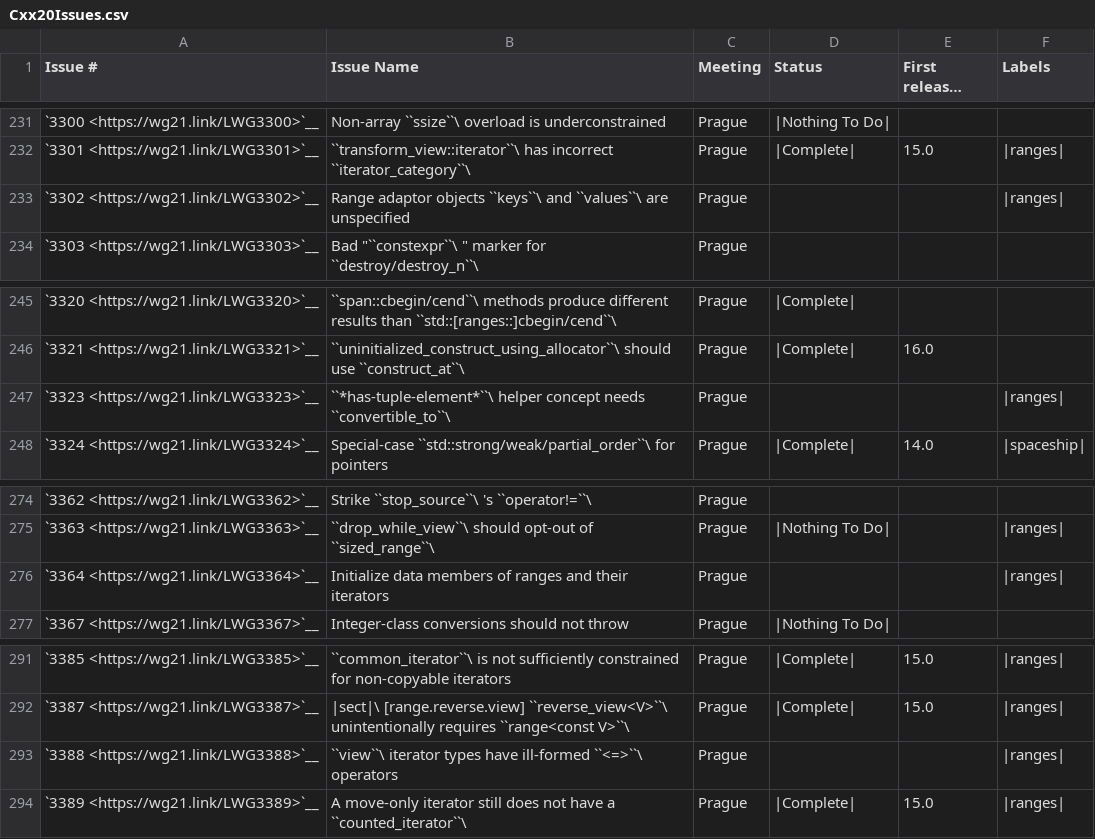
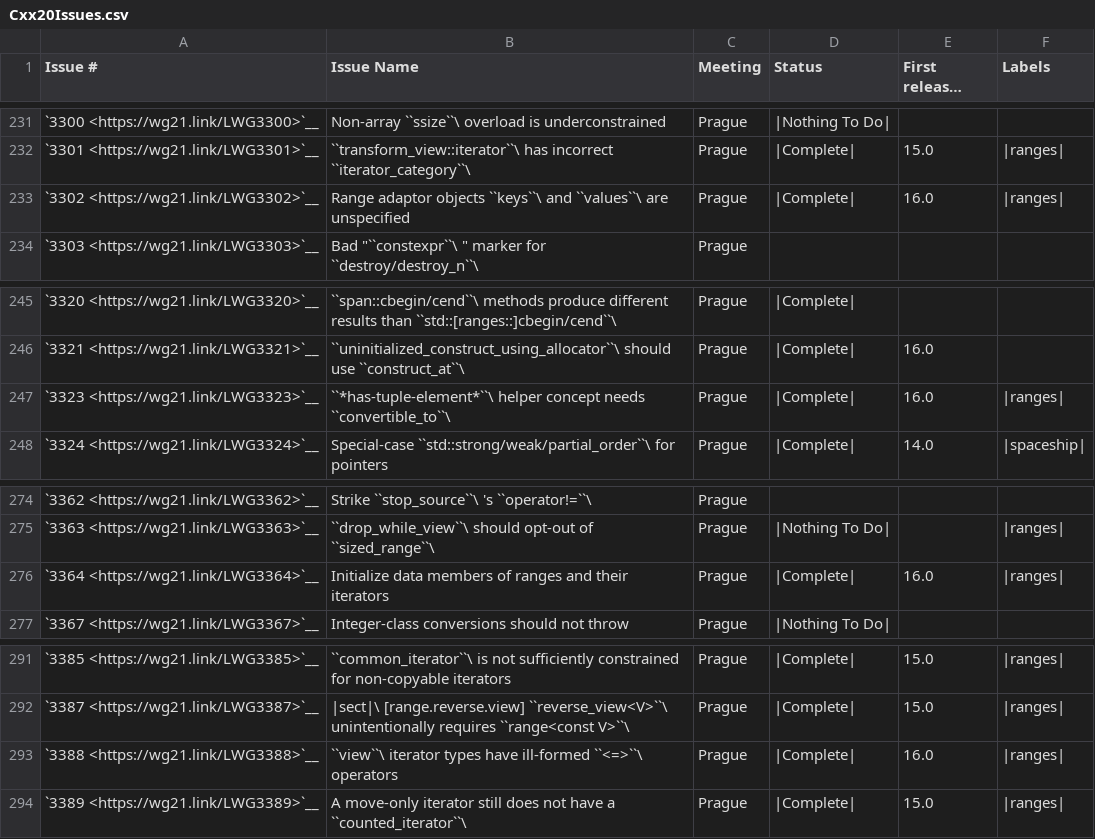
Before and after one commit to CTSRD-CHERI/libcxx, a CSV file: docs/Status/Cxx20Issues.csv, drawn as a sheet; only a part is shown, gaps mark what is left out; long unchanged cells end in ….

```diff
--- a/docs/Status/Cxx20Issues.csv
+++ b/docs/Status/Cxx20Issues.csv
@@ -232,3 +232,3 @@
 "`3301 <https://wg21.link/LWG3301>`__","``transform_view::iterator``\  has incorrect ``iterator_category``\ ","Prague","|Complete|","15.0","|ranges|"
-"`3302 <https://wg21.link/LWG3302>`__","Range adaptor objects ``keys``\  and ``values``\  are unspecified","Prague","","","|ranges|"
+"`3302 <https://wg21.link/LWG3302>`__","Range adaptor objects ``keys``\  and ``values``\  are unspecified","Prague","|Complete|","16.0","|ranges|"
 "`3303 <https://wg21.link/LWG3303>`__","Bad ""``constexpr``\ "" marker for ``destroy/destroy_n``\ ","Prague","",""
@@ -246,3 +246,3 @@
 "`3321 <https://wg21.link/LWG3321>`__","``uninitialized_construct_using_allocator``\  should use ``construct_at``\ ","Prague","|Complete|","16.0"
-"`3323 <https://wg21.link/LWG3323>`__","``*has-tuple-element*``\  helper concept needs ``convertible_to``\ ","Prague","","","|ranges|"
+"`3323 <https://wg21.link/LWG3323>`__","``*has-tuple-element*``\  helper concept needs ``convertible_to``\ ","Prague","|Complete|","16.0","|ranges|"
 "`3324 <https://wg21.link/LWG3324>`__","Special-case ``std::strong/weak/partial_order``\  for pointers","Prague","|Complete|","14.0","|spaceship|"
@@ -275,3 +275,3 @@
 "`3363 <https://wg21.link/LWG3363>`__","``drop_while_view``\  should opt-out of ``sized_range``\ ","Prague","|Nothing To Do|","","|ranges|"
-"`3364 <https://wg21.link/LWG3364>`__","Initialize data members of ranges and their iterators","Prague","","","|ranges|"
+"`3364 <https://wg21.link/LWG3364>`__","Initialize data members of ranges and their iterators","Prague","|Complete|","16.0","|ranges|"
 "`3367 <https://wg21.link/LWG3367>`__","Integer-class conversions should not throw","Prague","|Nothing To Do|",""
@@ -292,3 +292,3 @@
 "`3387 <https://wg21.link/LWG3387>`__","|sect|\ [range.reverse.view] ``reverse_view<V>``\  unintentionally requires ``range<const V>``\ ","Prague","|Complete|","15.0","|ranges|"
-"`3388 <https://wg21.link/LWG3388>`__","``view``\  iterator types have ill-formed ``<=>``\  operators","Prague","","","|ranges|"
+"`3388 <https://wg21.link/LWG3388>`__","``view``\  iterator types have ill-formed ``<=>``\  operators","Prague","|Complete|","16.0","|ranges|"
 "`3389 <https://wg21.link/LWG3389>`__","A move-only iterator still does not have a ``counted_iterator``\ ","Prague","|Complete|","15.0","|ranges|"
```
Also changed, not shown: docs/Status/Cxx20Papers.csv, docs/Status/RangesViews.csv, 11 other files.
